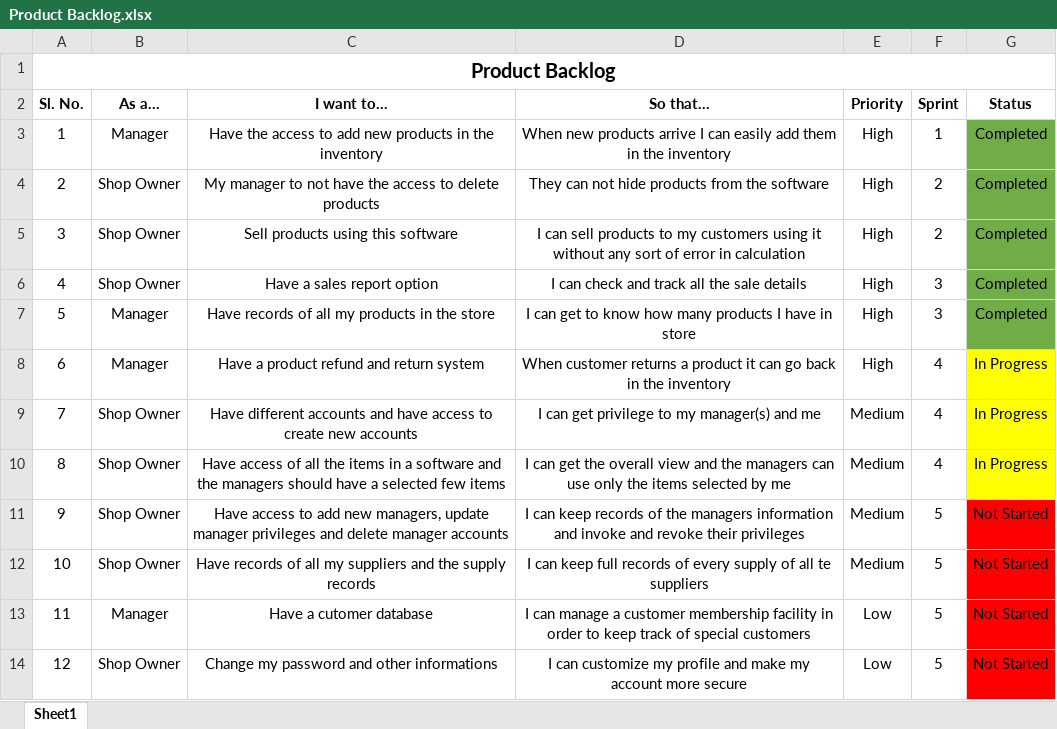
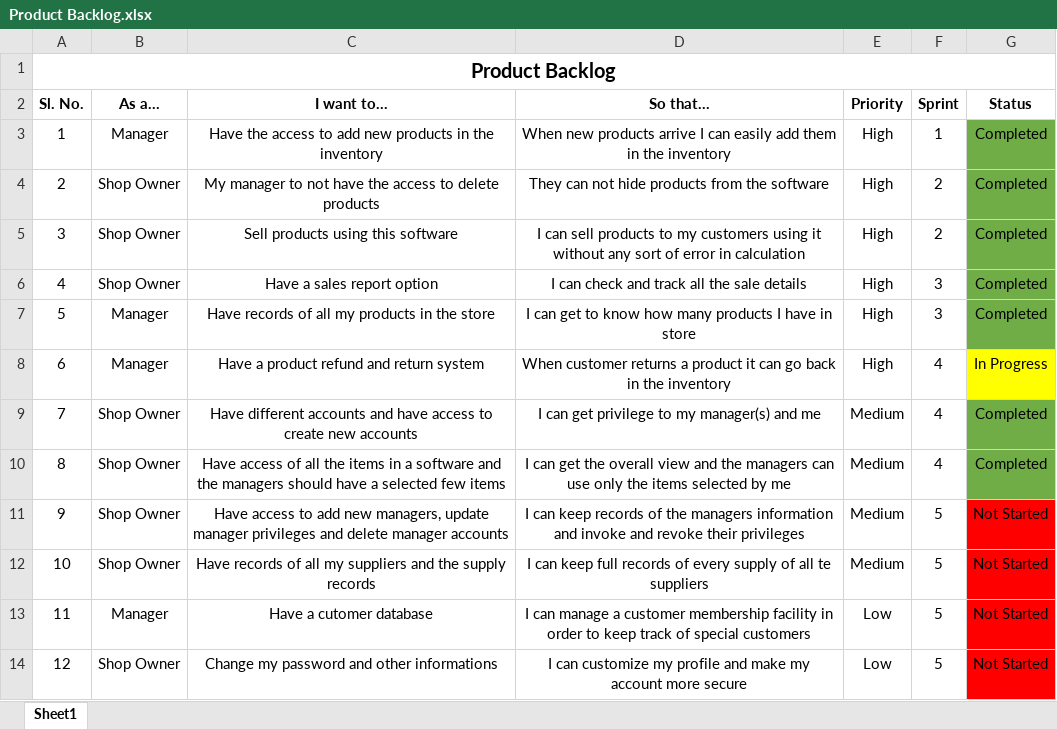
Before and after one commit to ShMHaser/Super-Shop-Management-System, an Excel workbook: Backlogs/Product Backlog.xlsx, sheet Sheet1, drawn as a sheet; values as stored, in another font and other column widths than the file's, no borders; the diff names each change by its address in the sheet, - before the commit and + after, or states it on an @@ line.

```diff
--- a/Backlogs/Product Backlog.xlsx (sheet Sheet1)
+++ b/Backlogs/Product Backlog.xlsx (sheet Sheet1)
-G9:G10 (Status): In Progress
+G9:G10 (Status): Completed
-G9:G10 fill: #FFFF00
+G9:G10 fill: #70AD47
```
Also changed, not shown: Backlogs/Sprint Backlog 4.xlsx.
